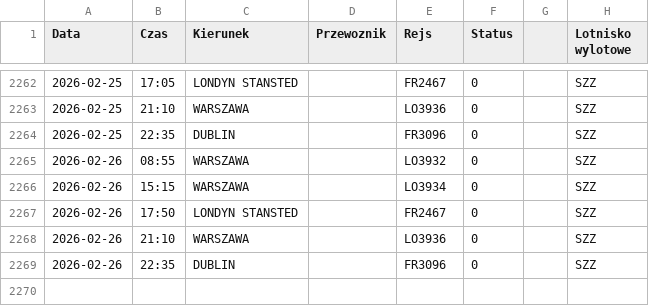
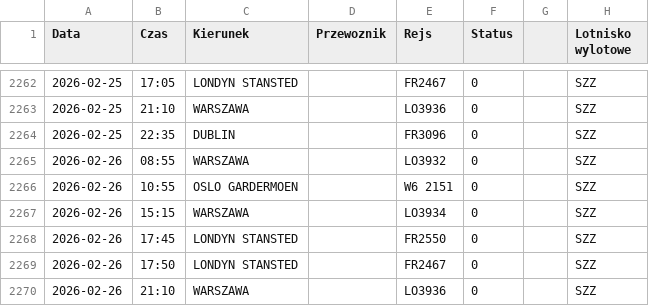
Before and after one commit to grzegorz-nowacki/departures-scraper, a CSV file: scraper/scraper_output/tabela_odlotow_SZZ.csv, drawn as a sheet; only a part is shown, gaps mark what is left out; the shorter side is filled out with more unchanged rows; the diff names each change by its address in the sheet, - before the commit and + after, or states it on an @@ line.

```diff
--- a/scraper/scraper_output/tabela_odlotow_SZZ.csv
+++ b/scraper/scraper_output/tabela_odlotow_SZZ.csv
+row 2266: 2026-02-26 | 10:55 | OSLO GARDERMOEN |  | W6 2151 | 0 |  | SZZ
+row 2268: 2026-02-26 | 17:45 | LONDYN STANSTED |  | FR2550 | 0 |  | SZZ
```
Also changed, not shown: scraper/scraper_output/tabela_odlotow_RZE.csv.
